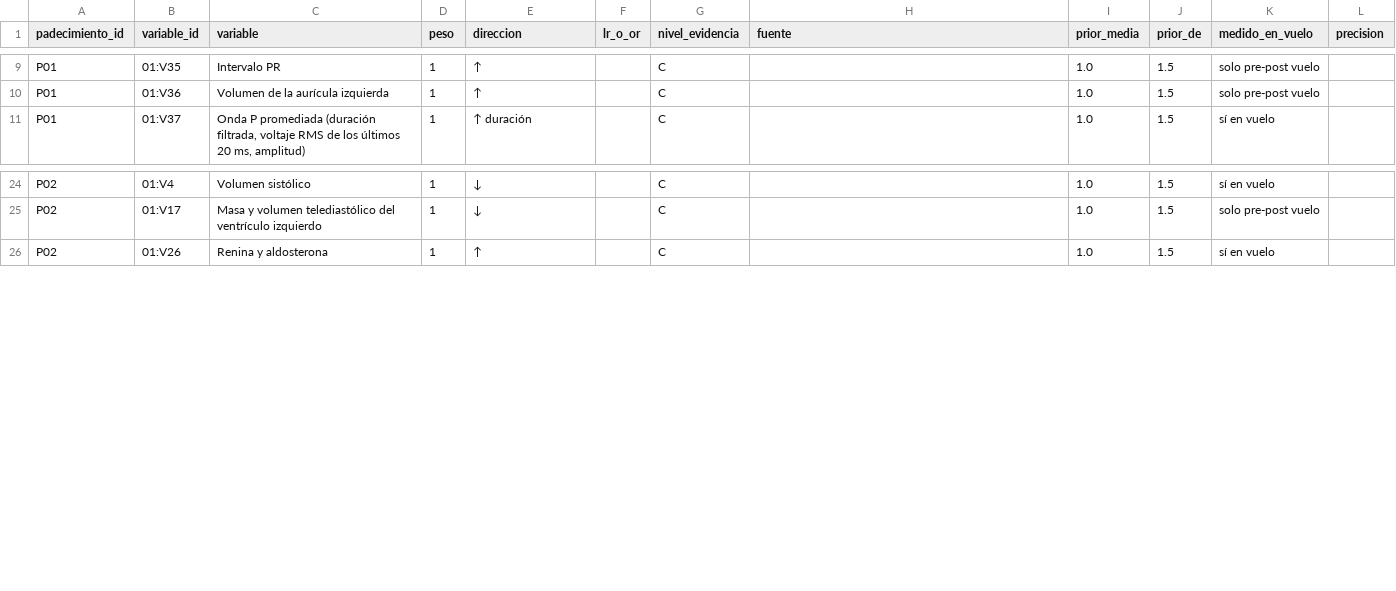
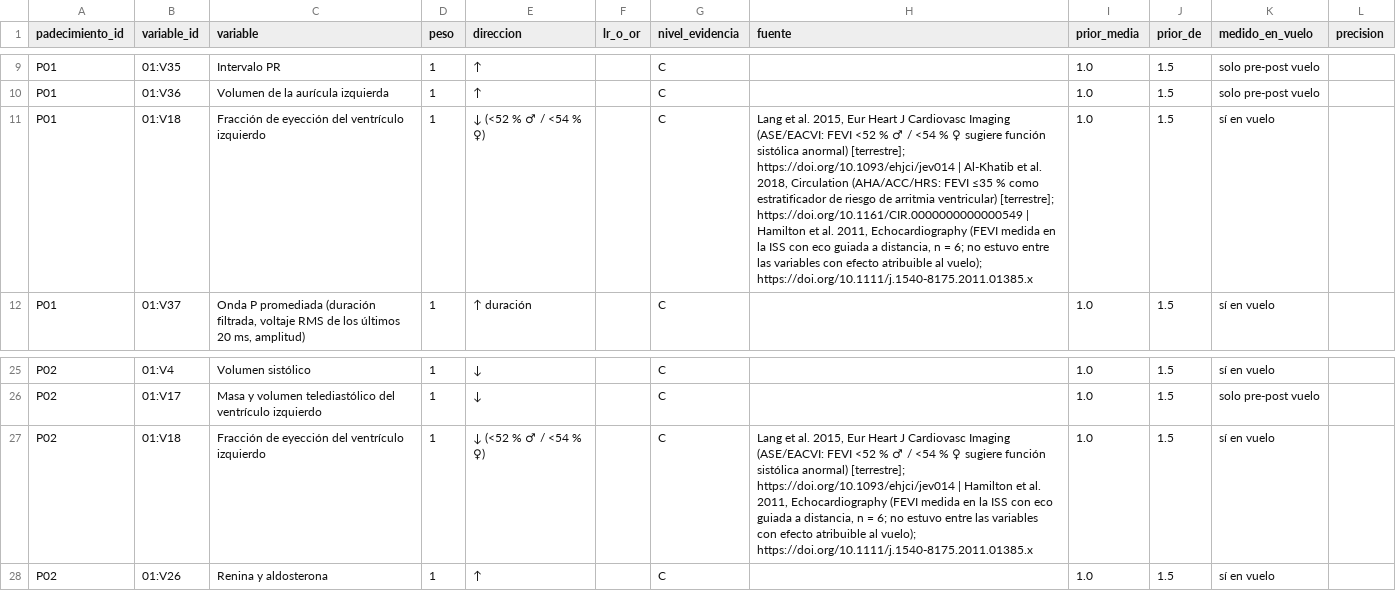
Before and after one commit to DinDevJ/hackatonNASA, a CSV file: prototipo-salud/datos/modelo/PADECIMIENTO-VARIABLE.csv, drawn as a sheet; only a part is shown, gaps mark what is left out; the diff names each change by its address in the sheet, - before the commit and + after, or states it on an @@ line.

Commit message:
Eco conectado a padecimientos: FEVI (01:V18) ligada a P01 y P02
- Vínculos nuevos (peso 1, evidencia C, sí en vuelo): FEVI ↓ con criterio
  Lang 2015 ASE/EACVI (<52 % hombres / <54 % mujeres) en P01 (arritmia) y
  P02 (desacondicionamiento). Fuentes verificadas: Lang 2015
  (doi:10.1093/ehjci/jev014), Al-Khatib 2018 (doi:10.1161/CIR.0000000000000549),
  Hamilton 2011 Echocardiography (doi:10.1111/j.1540-8175.2011.01385.x).
- VARIABLES-MEDIDAS-ASTRONAUTAS: 01:V18 corregida a «sí en vuelo» (Hamilton 2011).
- Motor: criterio fevi_baja (sin sexo y 52-54 % = indeterminado); la FEVI de
  eco decide como N4 (no puede dar ROJO sola); puerta a.5.4 de discordancia
  entre modelos (D > 10 pp, provisional); desde_eco() en entradas y
  guardar_muestra_eco() idempotente en eva.db con calidad y procedencia.
- Semilla del backend: 350 vínculos (upsert, sin duplicar).
- Tests: criterio, semáforo (FEVI baja + otro signo = AMARILLO A1; normal no;
  sola suma T = 1), discordancia, ida y vuelta a eva.db.

Modelo de investigación, no diagnóstico.

```diff
--- a/prototipo-salud/datos/modelo/PADECIMIENTO-VARIABLE.csv
+++ b/prototipo-salud/datos/modelo/PADECIMIENTO-VARIABLE.csv
+row 11: P01 | 01:V18 | Fracción de eyección del ventrículo izquierdo | 1 | ↓ (<52 % ♂ / <54 % ♀) |  | C | Lang et al. 2015, Eur Heart J Cardiovasc Imaging (ASE/EACVI: FEVI <52 % ♂ / <54 % ♀ sugiere función sistólica anormal) [terrestre]; https://doi.org/10.1093/ehjci/jev014 | Al-Khatib et al. 2018, Circulation (AHA/ACC/HRS: FEVI ≤35 % como estratificador de riesgo de arritmia ventricular) [terrestre]; https://doi.org/10.1161/CIR.0000000000000549 | Hamilton et al. 2011, Echocardiography (FEVI medida en la ISS con eco guiada a distancia, n = 6; no estuvo entre las variables con efecto atribuible al vuelo); https://doi.org/10.1111/j.1540-8175.2011.01385.x | 1.0 | 1.5 | sí en vuelo
+row 27: P02 | 01:V18 | Fracción de eyección del ventrículo izquierdo | 1 | ↓ (<52 % ♂ / <54 % ♀) |  | C | Lang et al. 2015, Eur Heart J Cardiovasc Imaging (ASE/EACVI: FEVI <52 % ♂ / <54 % ♀ sugiere función sistólica anormal) [terrestre]; https://doi.org/10.1093/ehjci/jev014 | Hamilton et al. 2011, Echocardiography (FEVI medida en la ISS con eco guiada a distancia, n = 6; no estuvo entre las variables con efecto atribuible al vuelo); https://doi.org/10.1111/j.1540-8175.2011.01385.x | 1.0 | 1.5 | sí en vuelo
```
Also changed, not shown: Planeacion/VARIABLES-MEDIDAS-ASTRONAUTAS.csv, prototipo-salud/datos/modelo/clasificacion_direccion.csv, 14 other files.
